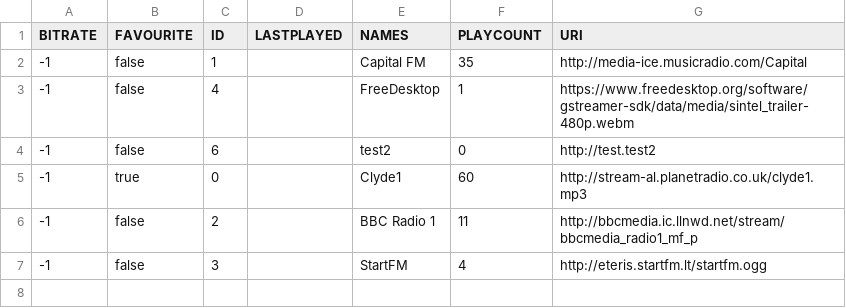
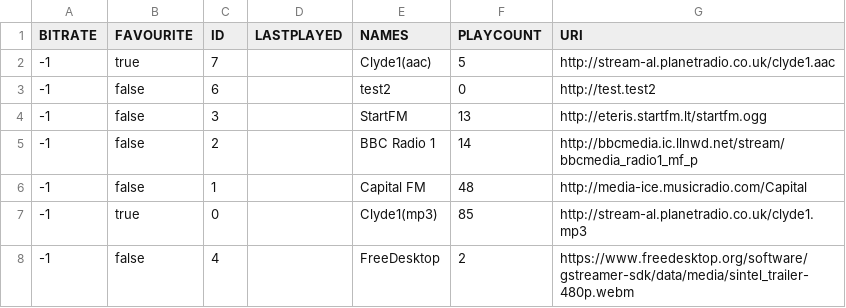
Before and after one commit to lemon-codes/NetRadio, a CSV file: .netradio-stations.csv, drawn as a sheet.

```diff
--- a/.netradio-stations.csv
+++ b/.netradio-stations.csv
@@ -1,7 +1,8 @@
 "BITRATE","FAVOURITE","ID","LASTPLAYED","NAMES","PLAYCOUNT","URI"
-"-1","false","1","","Capital FM","35","http://media-ice.musicradio.com/Capital"
-"-1","false","4","","FreeDesktop","1","https://www.freedesktop.org/software/gstreamer-sdk/data/media/sintel_trailer-480p.webm"
+"-1","true","7","","Clyde1(aac)","5","http://stream-al.planetradio.co.uk/clyde1.aac"
 "-1","false","6","","test2","0","http://test.test2"
-"-1","true","0","","Clyde1","60","http://stream-al.planetradio.co.uk/clyde1.mp3"
-"-1","false","2","","BBC Radio 1","11","http://bbcmedia.ic.llnwd.net/stream/bbcmedia_radio1_mf_p"
-"-1","false","3","","StartFM","4","http://eteris.startfm.lt/startfm.ogg"
+"-1","false","3","","StartFM","13","http://eteris.startfm.lt/startfm.ogg"
+"-1","false","2","","BBC Radio 1","14","http://bbcmedia.ic.llnwd.net/stream/bbcmedia_radio1_mf_p"
+"-1","false","1","","Capital FM","48","http://media-ice.musicradio.com/Capital"
+"-1","true","0","","Clyde1(mp3)","85","http://stream-al.planetradio.co.uk/clyde1.mp3"
+"-1","false","4","","FreeDesktop","2","https://www.freedesktop.org/software/gstreamer-sdk/data/media/sintel_trailer-480p.webm"
```
Also changed, not shown: 5 other files.
